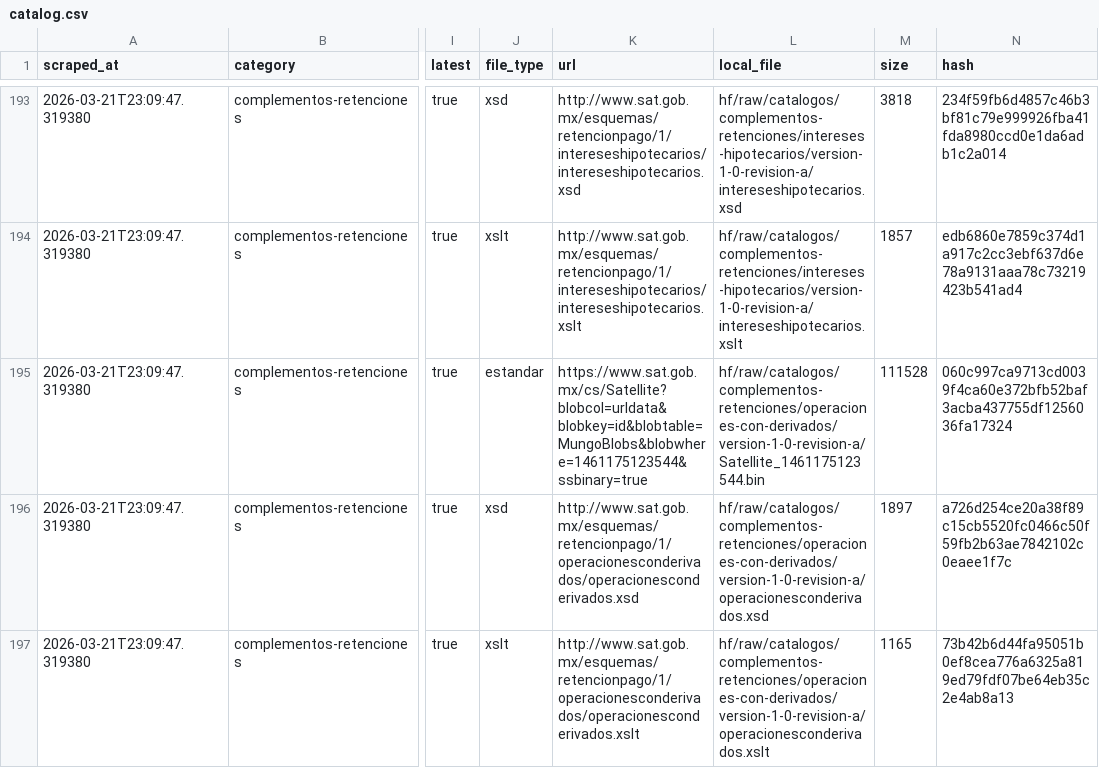
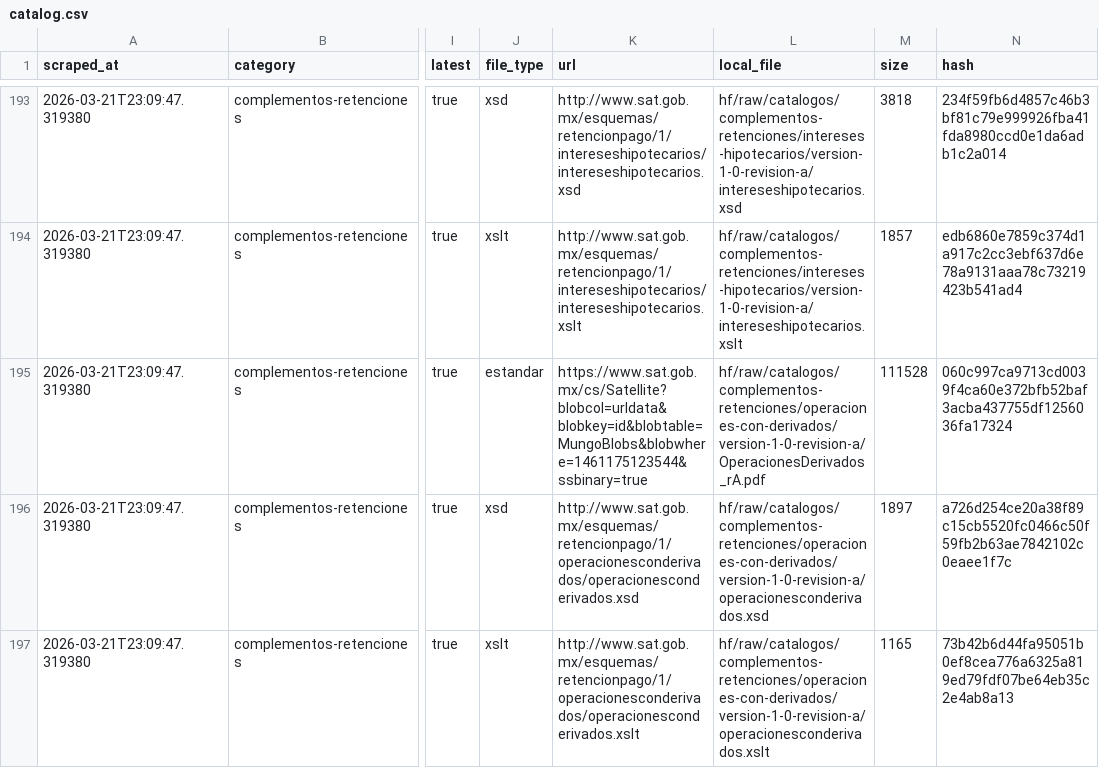
Before and after one commit to mayrop/sat-metadata-scraper, a CSV file: output/catalog.csv, drawn as a sheet; only a part is shown, gaps mark what is left out; the diff names each change by its address in the sheet, - before the commit and + after, or states it on an @@ line.

```diff
--- a/output/catalog.csv
+++ b/output/catalog.csv
-L195 (local_file): hf/raw/catalogos/complementos-retenciones/operaciones-con-derivados/version-1-0-revision-a/Satellite_1461175123544.bin
+L195 (local_file): hf/raw/catalogos/complementos-retenciones/operaciones-con-derivados/version-1-0-revision-a/OperacionesDerivados_rA.pdf
```
Also changed, not shown: 1 other file.
